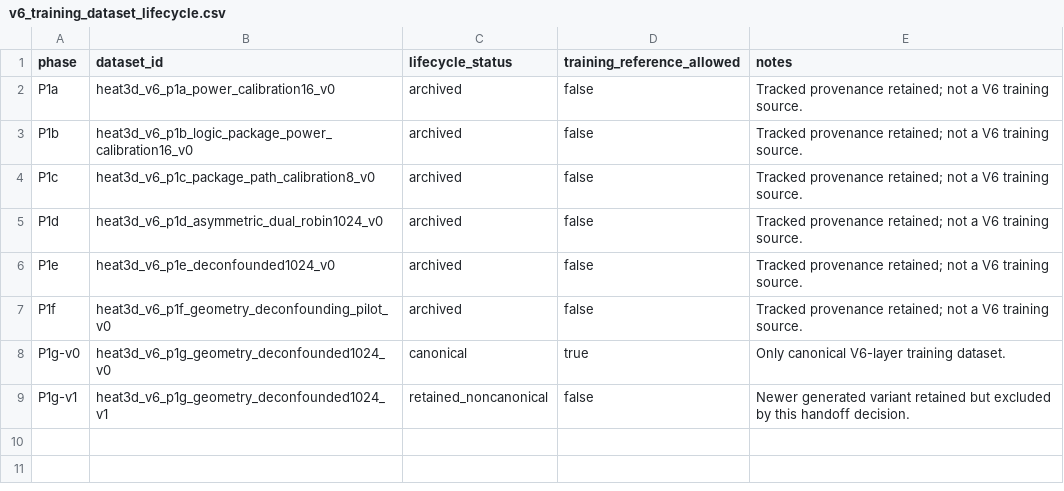
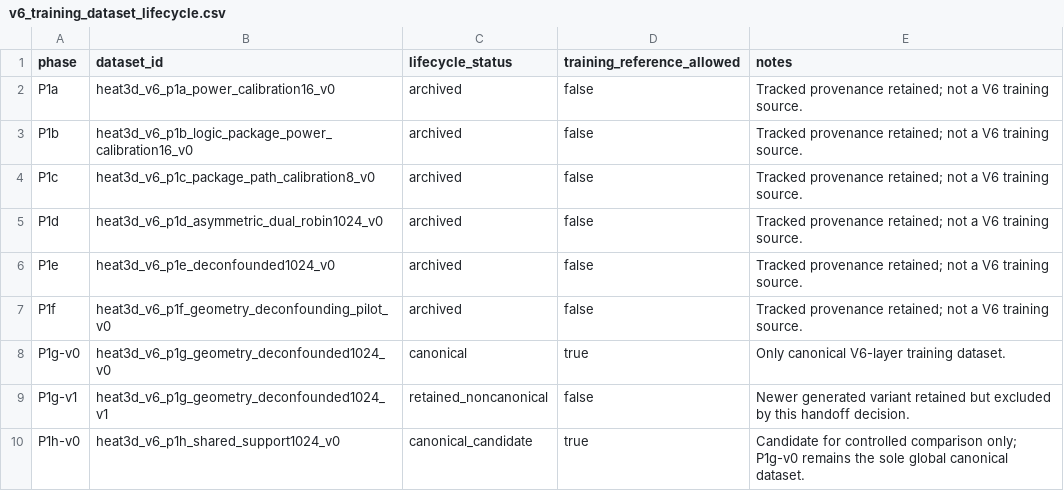
Before and after one commit to 133754144/heat3d-ic, a CSV file: configs/heat3d_v6/v6_training_dataset_lifecycle.csv, drawn as a sheet; the diff names each change by its address in the sheet, - before the commit and + after, or states it on an @@ line.

Commit message:
Prepare V6_03 P1h shared-support baseline

```diff
--- a/configs/heat3d_v6/v6_training_dataset_lifecycle.csv
+++ b/configs/heat3d_v6/v6_training_dataset_lifecycle.csv
+row 10: P1h-v0 | heat3d_v6_p1h_shared_support1024_v0 | canonical_candidate | true | Candidate for controlled comparison only; P1g-v0 remains the sole global canonical dataset.
```
Also changed, not shown: 6 other files.
